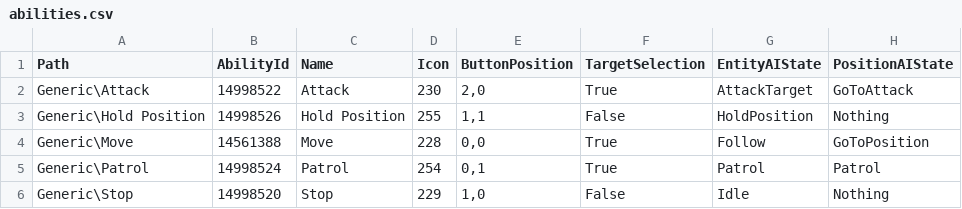
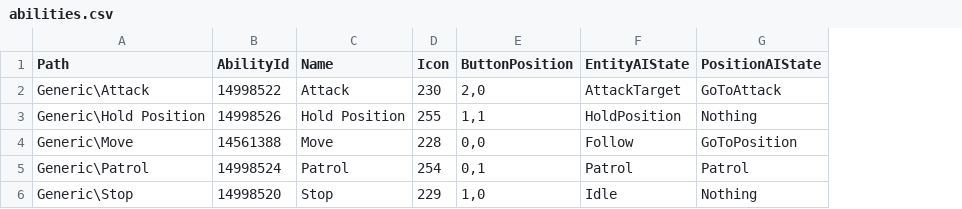
Before and after one commit to darkhunterbg/SC-3DS, a CSV file: assets/data/abilities.csv, drawn as a sheet; the diff names each change by its address in the sheet, - before the commit and + after, or states it on an @@ line.

```diff
--- a/assets/data/abilities.csv
+++ b/assets/data/abilities.csv
-column F (TargetSelection), rows 2-6: True | False | True | True | False
```
Also changed, not shown: assets/data/animclips.csv, assets/data/soundsets.csv, 16 other files.
